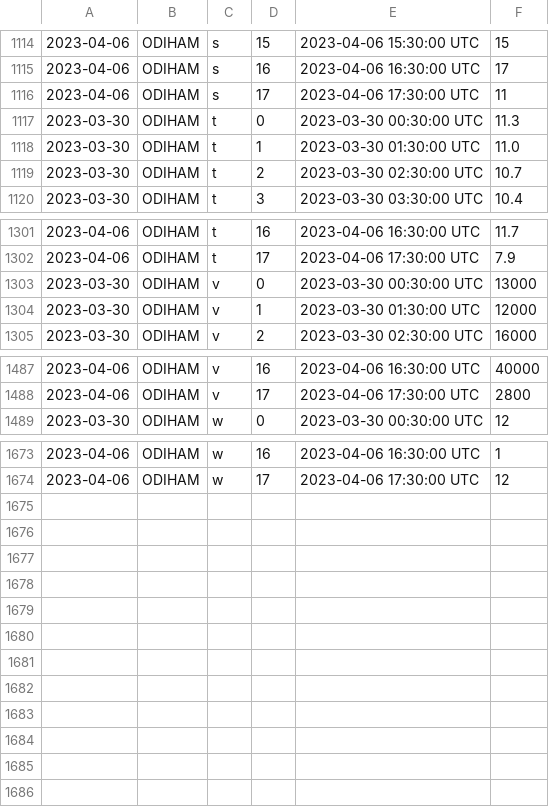
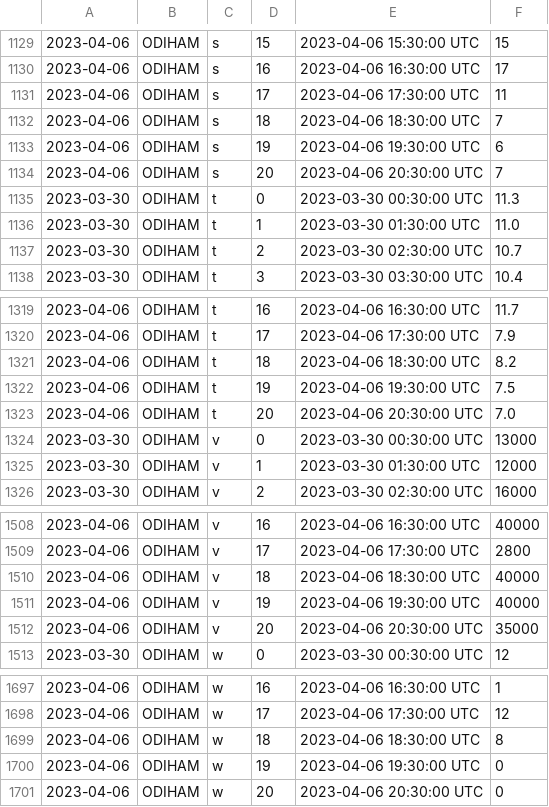
Before and after one commit to ukfh/weather, a CSV file: R/latest_weather.csv, drawn as a sheet; only a part is shown, gaps mark what is left out; the diff covers the shown part only.

```diff
--- a/R/latest_weather.csv
+++ b/R/latest_weather.csv
@@ -1116,2 +1131,5 @@
 2023-04-06	ODIHAM	s	17	2023-04-06 17:30:00 UTC	11
+2023-04-06	ODIHAM	s	18	2023-04-06 18:30:00 UTC	7
+2023-04-06	ODIHAM	s	19	2023-04-06 19:30:00 UTC	6
+2023-04-06	ODIHAM	s	20	2023-04-06 20:30:00 UTC	7
 2023-03-30	ODIHAM	t	0	2023-03-30 00:30:00 UTC	11.3
@@ -1302,2 +1320,5 @@
 2023-04-06	ODIHAM	t	17	2023-04-06 17:30:00 UTC	7.9
+2023-04-06	ODIHAM	t	18	2023-04-06 18:30:00 UTC	8.2
+2023-04-06	ODIHAM	t	19	2023-04-06 19:30:00 UTC	7.5
+2023-04-06	ODIHAM	t	20	2023-04-06 20:30:00 UTC	7.0
 2023-03-30	ODIHAM	v	0	2023-03-30 00:30:00 UTC	13000
@@ -1488,2 +1509,5 @@
 2023-04-06	ODIHAM	v	17	2023-04-06 17:30:00 UTC	2800
+2023-04-06	ODIHAM	v	18	2023-04-06 18:30:00 UTC	40000
+2023-04-06	ODIHAM	v	19	2023-04-06 19:30:00 UTC	40000
+2023-04-06	ODIHAM	v	20	2023-04-06 20:30:00 UTC	35000
 2023-03-30	ODIHAM	w	0	2023-03-30 00:30:00 UTC	12
@@ -1674 +1698,4 @@
 2023-04-06	ODIHAM	w	17	2023-04-06 17:30:00 UTC	12
+2023-04-06	ODIHAM	w	18	2023-04-06 18:30:00 UTC	8
+2023-04-06	ODIHAM	w	19	2023-04-06 19:30:00 UTC	0
+2023-04-06	ODIHAM	w	20	2023-04-06 20:30:00 UTC	0
```
Also changed, not shown: 15 added rows elsewhere in this file, 1 other file.
